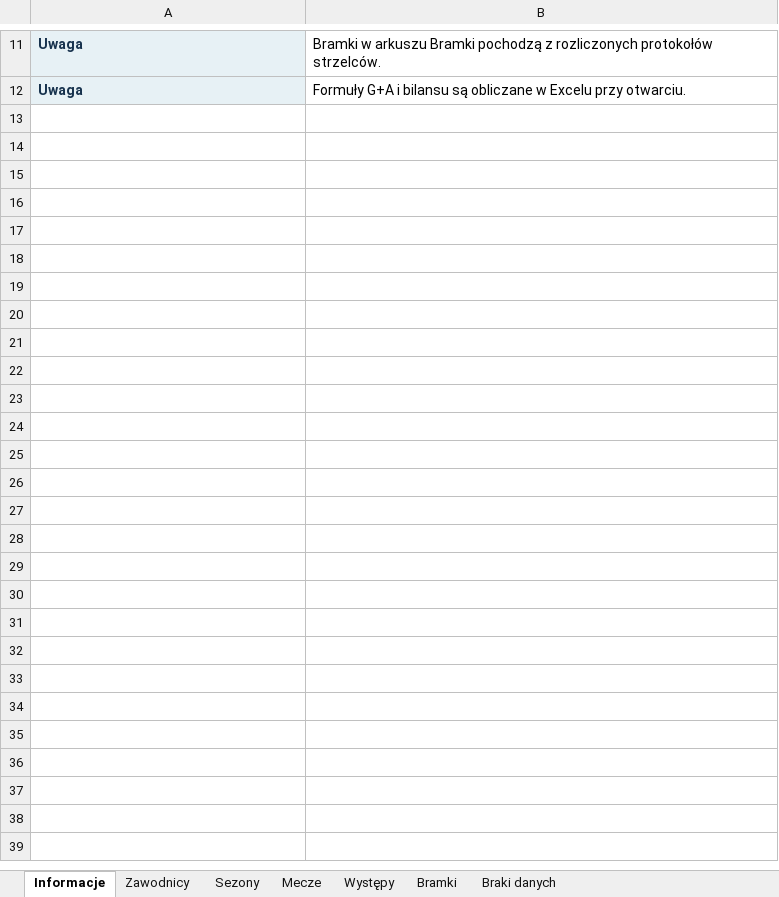
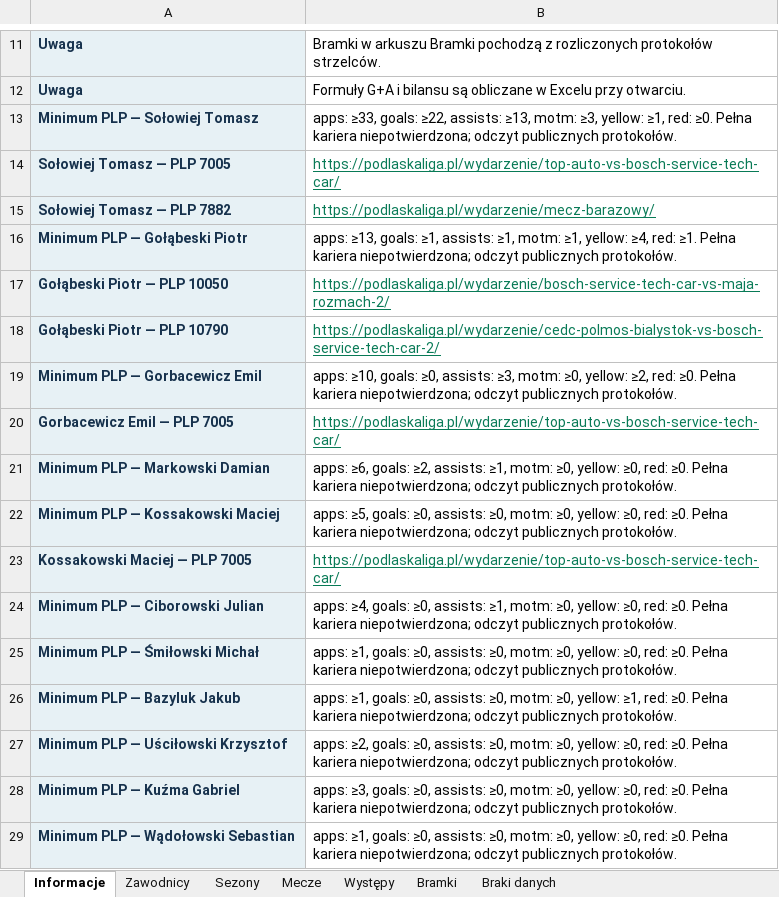
Before and after one commit to paweleq1994/bosch-analiza, an Excel workbook: docs/downloads/bosch-kompendium.xlsx, sheet Informacje, drawn as a sheet; only a part is shown, gaps mark what is left out; values as stored, in another font and other column widths than the file's, no borders; the diff names each change by its address in the sheet, - before the commit and + after, or states it on an @@ line.

Commit message:
Recover public protocol minima and untagged appearances with reviewed goal links

```diff
--- a/docs/downloads/bosch-kompendium.xlsx (sheet Informacje)
+++ b/docs/downloads/bosch-kompendium.xlsx (sheet Informacje)
+row 13: Minimum PLP — Sołowiej Tomasz | apps: ≥33, goals: ≥22, assists: ≥13, motm: ≥3, yellow: ≥1, red: ≥0. Pełna kariera niepotwierdzona; odczyt publicznych protokołów.
+row 14: Sołowiej Tomasz — PLP 7005 | https://podlaskaliga.pl/wydarzenie/top-auto-vs-bosch-service-tech-car/
+row 15: Sołowiej Tomasz — PLP 7882 | https://podlaskaliga.pl/wydarzenie/mecz-barazowy/
+row 16: Minimum PLP — Gołąbeski Piotr | apps: ≥13, goals: ≥1, assists: ≥1, motm: ≥1, yellow: ≥4, red: ≥1. Pełna kariera niepotwierdzona; odczyt publicznych protokołów.
+row 17: Gołąbeski Piotr — PLP 10050 | https://podlaskaliga.pl/wydarzenie/bosch-service-tech-car-vs-maja-rozmach-2/
+row 18: Gołąbeski Piotr — PLP 10790 | https://podlaskaliga.pl/wydarzenie/cedc-polmos-bialystok-vs-bosch-service-tech-car-2/
+row 19: Minimum PLP — Gorbacewicz Emil | apps: ≥10, goals: ≥0, assists: ≥3, motm: ≥0, yellow: ≥2, red: ≥0. Pełna kariera niepotwierdzona; odczyt publicznych protokołów.
+row 20: Gorbacewicz Emil — PLP 7005 | https://podlaskaliga.pl/wydarzenie/top-auto-vs-bosch-service-tech-car/
+row 21: Minimum PLP — Markowski Damian | apps: ≥6, goals: ≥2, assists: ≥1, motm: ≥0, yellow: ≥0, red: ≥0. Pełna kariera niepotwierdzona; odczyt publicznych protokołów.
+row 22: Minimum PLP — Kossakowski Maciej | apps: ≥5, goals: ≥0, assists: ≥0, motm: ≥0, yellow: ≥0, red: ≥0. Pełna kariera niepotwierdzona; odczyt publicznych protokołów.
+row 23: Kossakowski Maciej — PLP 7005 | https://podlaskaliga.pl/wydarzenie/top-auto-vs-bosch-service-tech-car/
+row 24: Minimum PLP — Ciborowski Julian | apps: ≥4, goals: ≥0, assists: ≥1, motm: ≥0, yellow: ≥0, red: ≥0. Pełna kariera niepotwierdzona; odczyt publicznych protokołów.
+row 25: Minimum PLP — Śmiłowski Michał | apps: ≥1, goals: ≥0, assists: ≥0, motm: ≥0, yellow: ≥0, red: ≥0. Pełna kariera niepotwierdzona; odczyt publicznych protokołów.
+row 26: Minimum PLP — Bazyluk Jakub | apps: ≥1, goals: ≥0, assists: ≥0, motm: ≥0, yellow: ≥1, red: ≥0. Pełna kariera niepotwierdzona; odczyt publicznych protokołów.
+row 27: Minimum PLP — Uściłowski Krzysztof | apps: ≥2, goals: ≥0, assists: ≥0, motm: ≥0, yellow: ≥0, red: ≥0. Pełna kariera niepotwierdzona; odczyt publicznych protokołów.
+row 28: Minimum PLP — Kuźma Gabriel | apps: ≥3, goals: ≥0, assists: ≥0, motm: ≥0, yellow: ≥0, red: ≥0. Pełna kariera niepotwierdzona; odczyt publicznych protokołów.
+row 29: Minimum PLP — Wądołowski Sebastian | apps: ≥1, goals: ≥0, assists: ≥0, motm: ≥0, yellow: ≥0, red: ≥0. Pełna kariera niepotwierdzona; odczyt publicznych protokołów.
```
Also changed, not shown: sheet Braki danych, sheet Zawodnicy, 30 other files.
